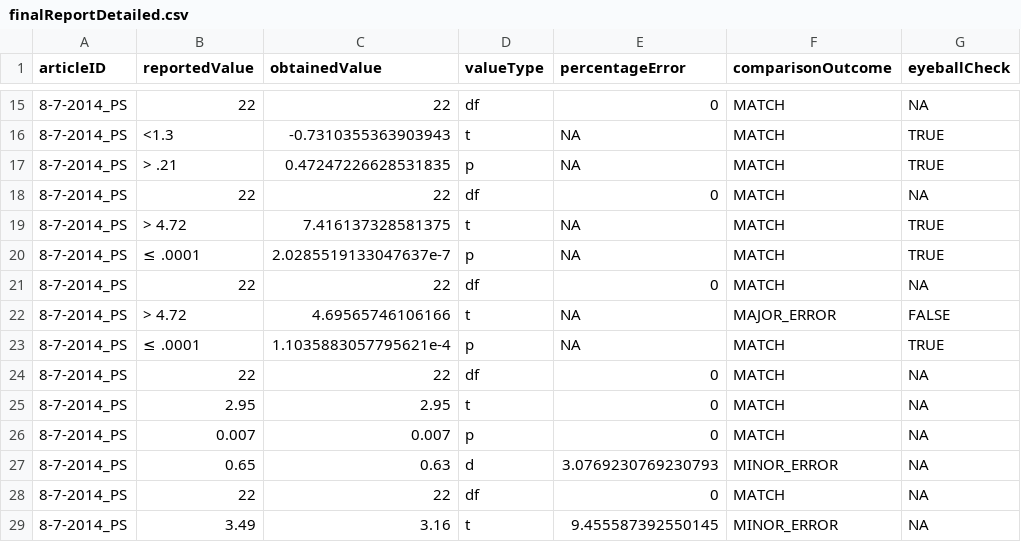
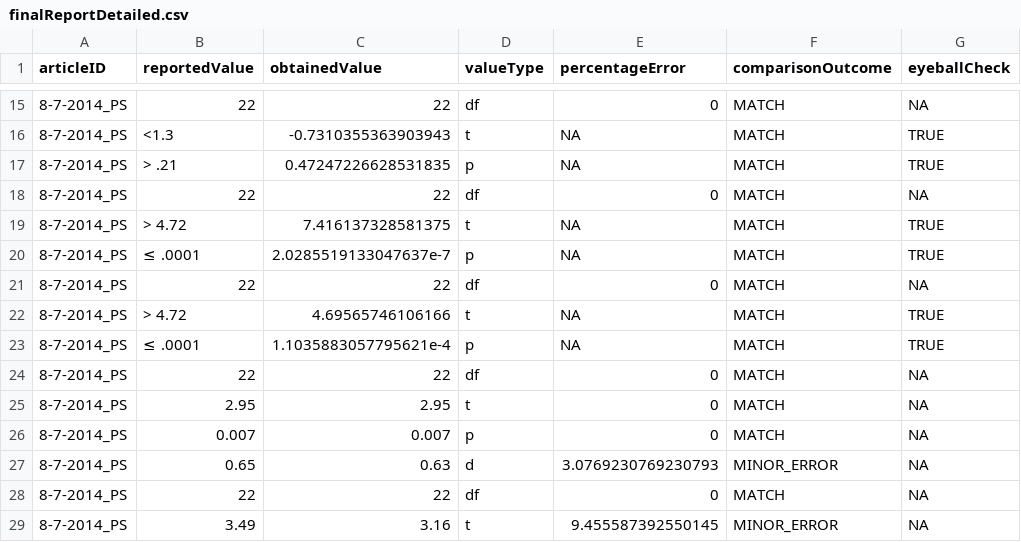
Before and after one commit to METRICS-CARPS/CARPS_8-7-2014_PS, a CSV file: finalReportDetailed.csv, drawn as a sheet; only a part is shown, gaps mark what is left out.

Commit message:
created new report output and reworded conclusion

```diff
--- a/finalReportDetailed.csv
+++ b/finalReportDetailed.csv
@@ -21,3 +21,3 @@ articleID,reportedValue,obtainedValue,valueType,percentageError,comparisonOutcom
 8-7-2014_PS,22,22,df,0,MATCH,NA
-8-7-2014_PS,> 4.72,4.69565746106166,t,NA,MAJOR_ERROR,FALSE
+8-7-2014_PS,> 4.72,4.69565746106166,t,NA,MATCH,TRUE
 8-7-2014_PS,≤ .0001,1.1035883057795621e-4,p,NA,MATCH,TRUE
```
Also changed, not shown: 2 other files.
